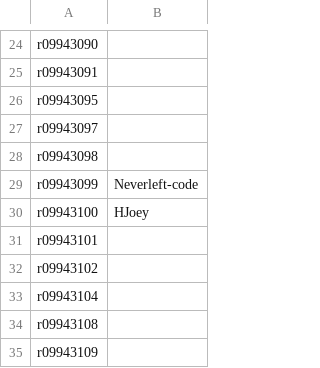
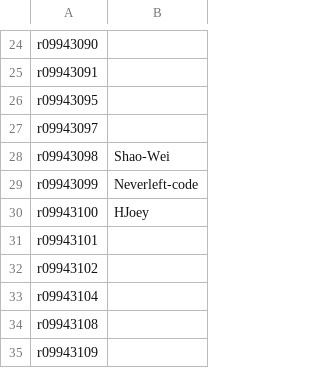
Before and after one commit to berkeley-abc/abc, a CSV file: lsv/participants-id.csv, drawn as a sheet; only a part is shown, gaps mark what is left out.

Commit message:
PA0

```diff
--- a/lsv/participants-id.csv
+++ b/lsv/participants-id.csv
@@ -27,3 +27,3 @@ r09943095,
 r09943097,
-r09943098,
+r09943098,Shao-Wei
 r09943099,Neverleft-code
```
